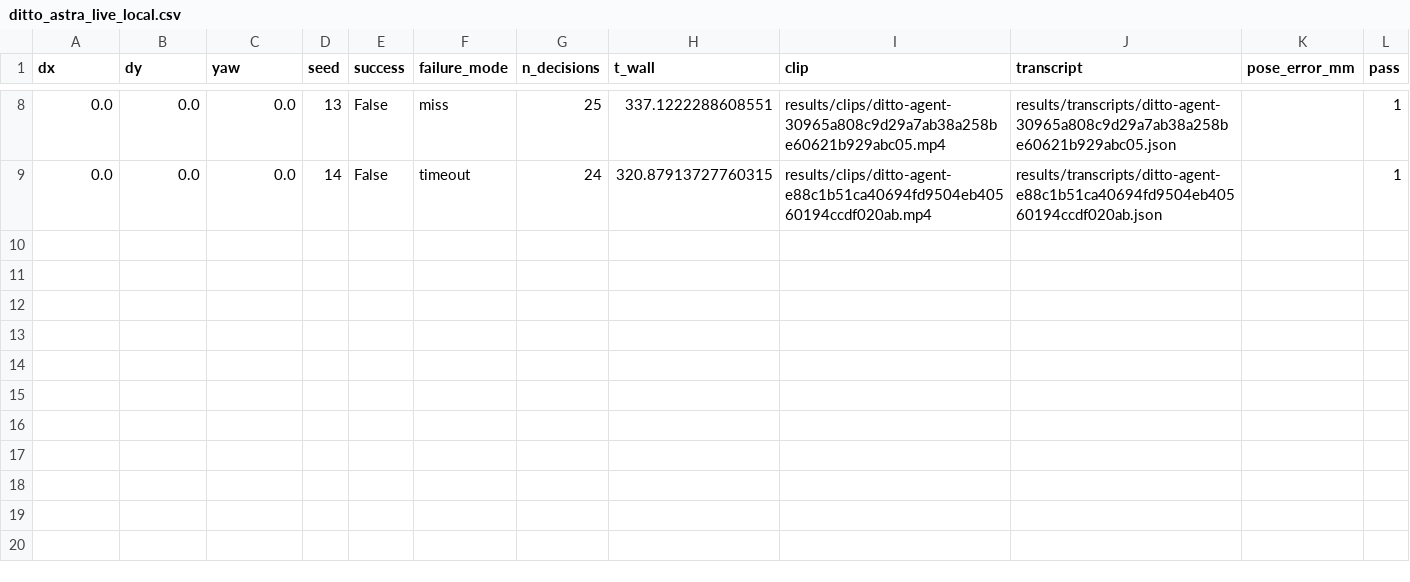
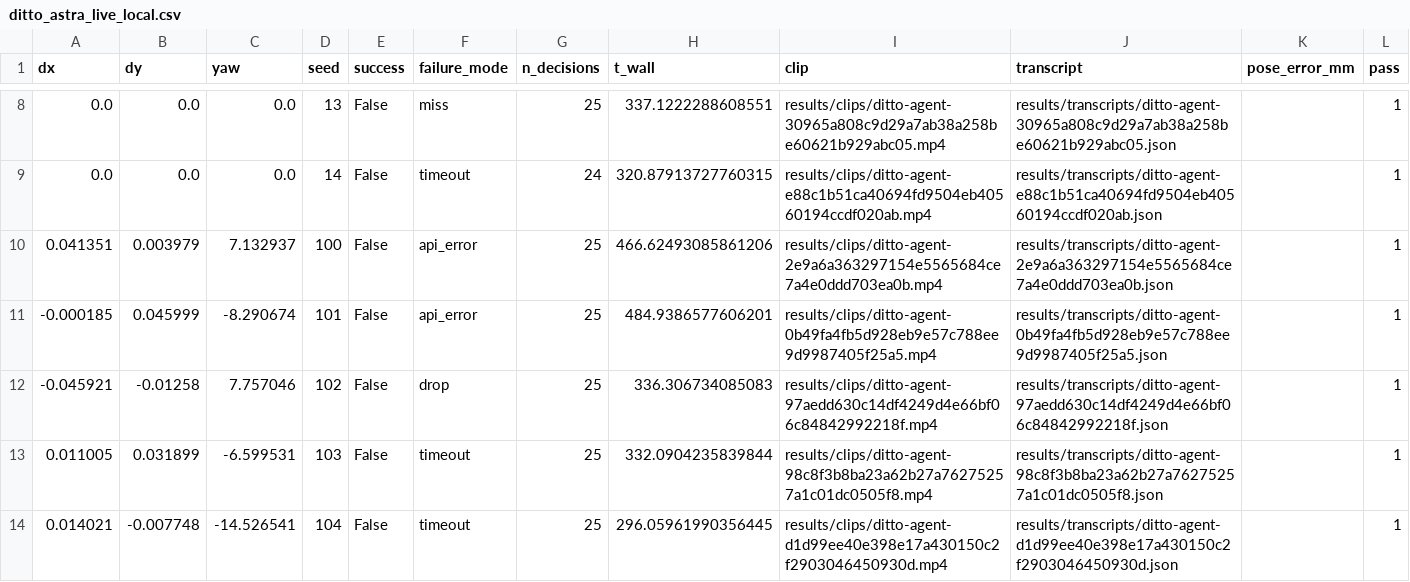
Before and after one commit to Ice-Citron/gaphunter, a CSV file: results/ditto_astra_live_local.csv, drawn as a sheet; only a part is shown, gaps mark what is left out.

```diff
--- a/results/ditto_astra_live_local.csv
+++ b/results/ditto_astra_live_local.csv
@@ -9 +9,6 @@ dx,dy,yaw,seed,success,failure_mode,n_decisions,t_wall,clip,transcript,pose_erro
 0.0,0.0,0.0,14,False,timeout,24,320.87913727760315,results/clips/ditto-agent-e88c1b51ca40694fd9504eb40560194ccdf020ab.mp4,results/transcripts/ditto-agent-e88c1b51ca40694fd9504eb40560194ccdf020ab.json,,1
+0.041351,0.003979,7.132937,100,False,api_error,25,466.62493085861206,results/clips/ditto-agent-2e9a6a363297154e5565684ce7a4e0ddd703ea0b.mp4,results/transcripts/ditto-agent-2e9a6a363297154e5565684ce7a4e0ddd703ea0b.json,,1
+-0.000185,0.045999,-8.290674,101,False,api_error,25,484.9386577606201,results/clips/ditto-agent-0b49fa4fb5d928eb9e57c788ee9d9987405f25a5.mp4,results/transcripts/ditto-agent-0b49fa4fb5d928eb9e57c788ee9d9987405f25a5.json,,1
+-0.045921,-0.01258,7.757046,102,False,drop,25,336.306734085083,results/clips/ditto-agent-97aedd630c14df4249d4e66bf06c84842992218f.mp4,results/transcripts/ditto-agent-97aedd630c14df4249d4e66bf06c84842992218f.json,,1
+0.011005,0.031899,-6.599531,103,False,timeout,25,332.0904235839844,results/clips/ditto-agent-98c8f3b8ba23a62b27a76275257a1c01dc0505f8.mp4,results/transcripts/ditto-agent-98c8f3b8ba23a62b27a76275257a1c01dc0505f8.json,,1
+0.014021,-0.007748,-14.526541,104,False,timeout,25,296.05961990356445,results/clips/ditto-agent-d1d99ee40e398e17a430150c2f2903046450930d.mp4,results/transcripts/ditto-agent-d1d99ee40e398e17a430150c2f2903046450930d.json,,1
```
Also changed, not shown: results/ditto_opus_live_local.csv, 56 other files.
